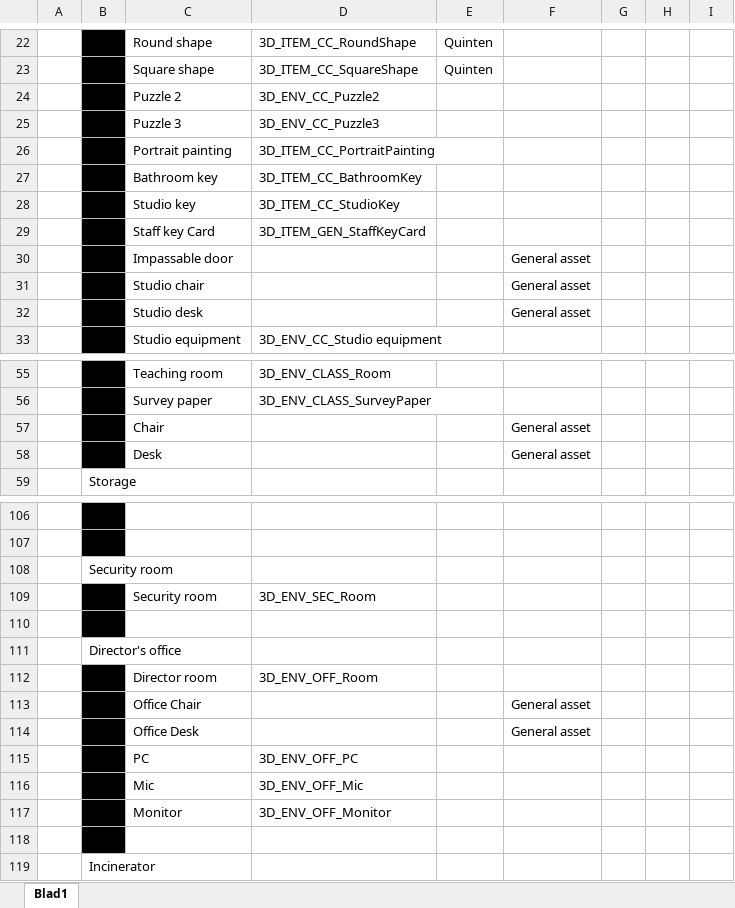
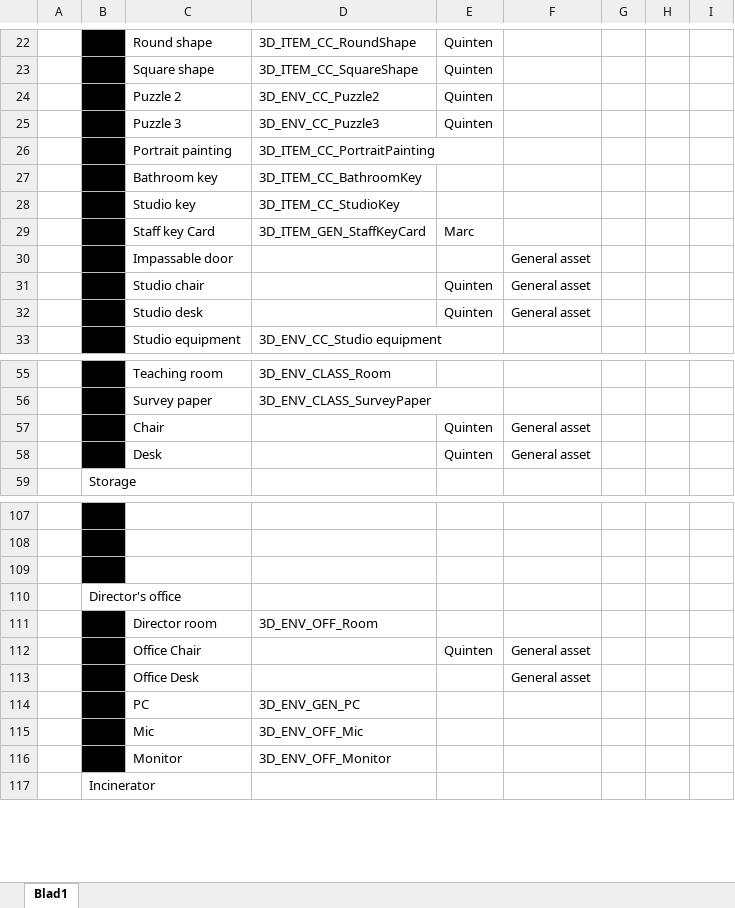
Before and after one commit to happy30/Gamelab-Jaar3, an Excel workbook: Documentation/Asset list & planning.xlsx, sheet Blad1, drawn as a sheet; only a part is shown, gaps mark what is left out; values as stored, in another font and other column widths than the file's, no borders; removed rows and columns are numbered as before the commit, all else as after; the diff covers the shown part only; the diff names each change by its address in the sheet, - before the commit and + after, or states it on an @@ line.

Commit message:
Planning update

```diff
--- a/Documentation/Asset list & planning.xlsx (sheet Blad1)
+++ b/Documentation/Asset list & planning.xlsx (sheet Blad1)
-E24:E25: (empty)
+E24:E25: Quinten
-E29: (empty)
+E29: Marc
-E31:E32: (empty)
+E31:E32: Quinten
-E57:E58: (empty)
+E57:E58: Quinten
-row 108:  | Security room
-row 109:  |  | Security room | 3D_ENV_SEC_Room
-E112: (empty)
+E112: Quinten
-D114: 3D_ENV_OFF_PC
+D114: 3D_ENV_GEN_PC
-row 118: (empty)
```
Also changed, not shown: 4 added rows, 3 removed rows, 1 moved row, 22 edited cells and cell formats elsewhere in this sheet.
